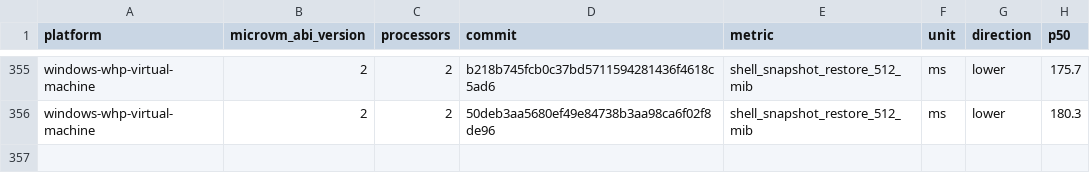
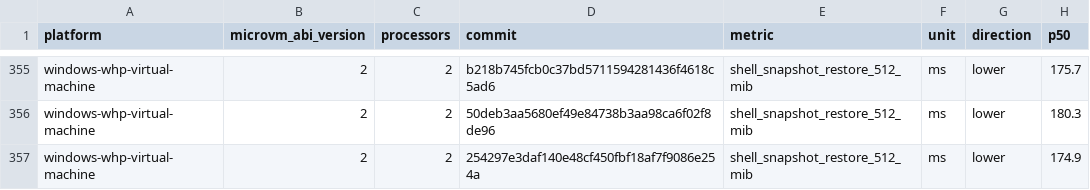
Before and after one commit to Jbansal2/nvx, a CSV file: data/windows-whp-virtual-machine-microvm-v2-2vcpu.csv, drawn as a sheet; only a part is shown, gaps mark what is left out; the diff names each change by its address in the sheet, - before the commit and + after, or states it on an @@ line.

```diff
--- a/data/windows-whp-virtual-machine-microvm-v2-2vcpu.csv
+++ b/data/windows-whp-virtual-machine-microvm-v2-2vcpu.csv
+row 357: windows-whp-virtual-machine | 2 | 2 | 254297e3daf140e48cf450fbf18af7f9086e254a | shell_snapshot_restore_512_mib | ms | lower | 174.9
```
Also changed, not shown: data/linux-mshv-virtual-machine-microvm-v2-2vcpu.csv, data/linux-mshv-virtual-machine-microvm-v2-4vcpu.csv, 9 other files.
